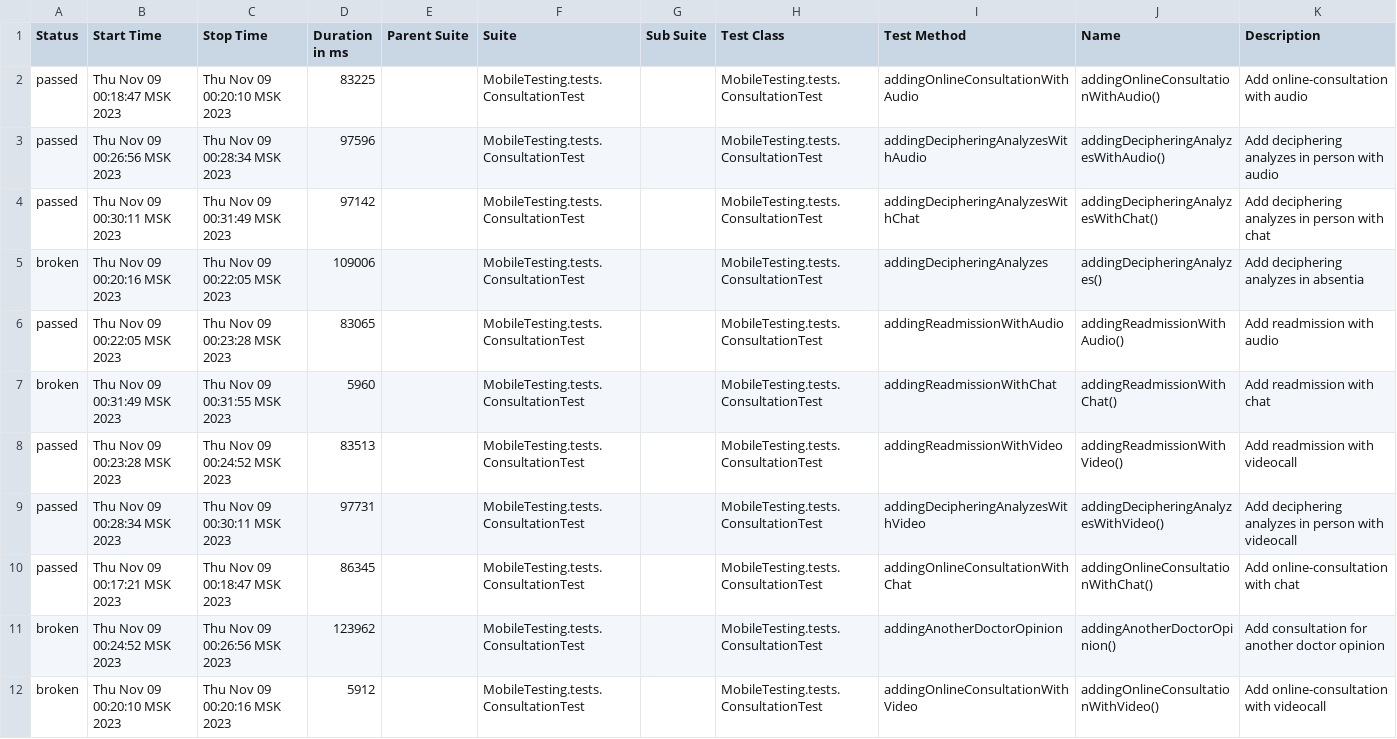
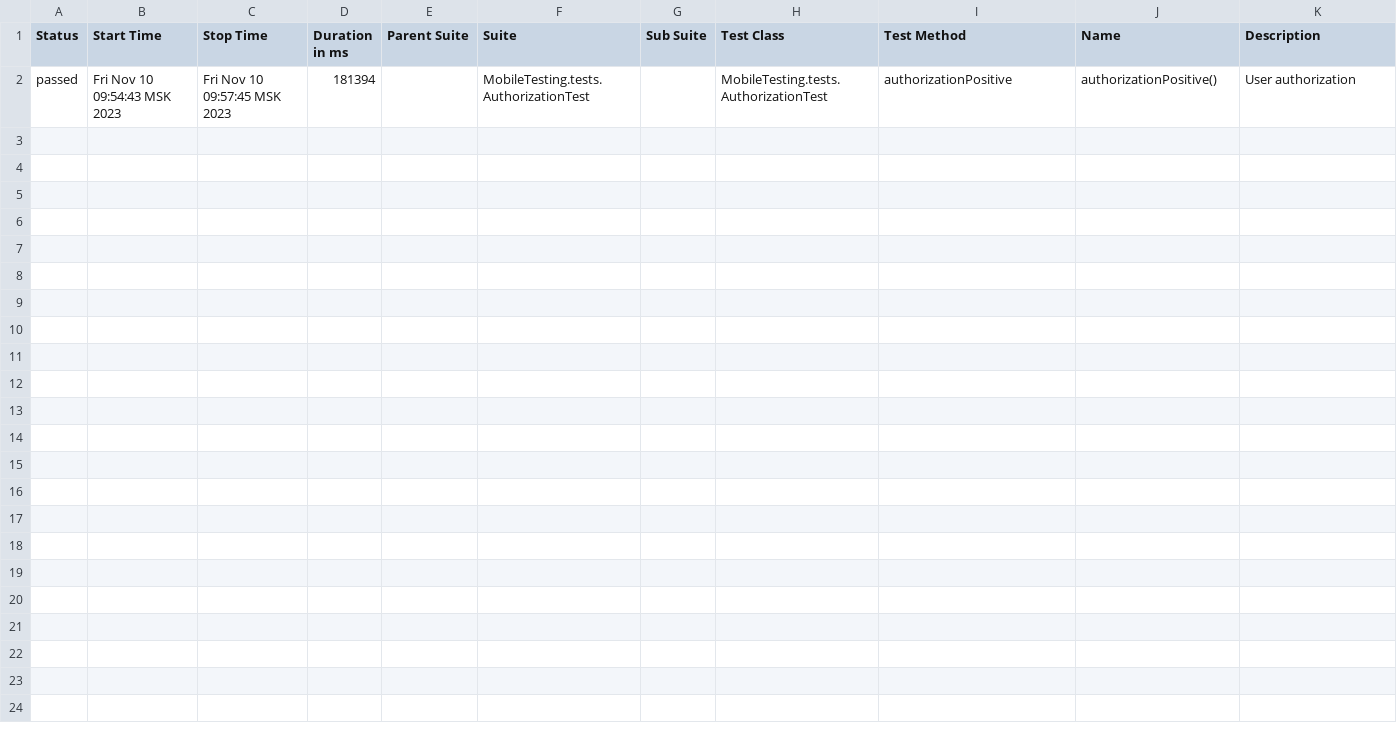
Before and after one commit to devops-ot/allure, a CSV file: data/suites.csv, drawn as a sheet.

```diff
--- a/data/suites.csv
+++ b/data/suites.csv
@@ -1,12 +1,2 @@
 "Status","Start Time","Stop Time","Duration in ms","Parent Suite","Suite","Sub Suite","Test Class","Test Method","Name","Description"
-"passed","Thu Nov 09 00:18:47 MSK 2023","Thu Nov 09 00:20:10 MSK 2023","83225","","MobileTesting.tests.ConsultationTest","","MobileTesting.tests.ConsultationTest","addingOnlineConsultationWithAudio","addingOnlineConsultationWithAudio()","Add online-consultation with audio"
-"passed","Thu Nov 09 00:26:56 MSK 2023","Thu Nov 09 00:28:34 MSK 2023","97596","","MobileTesting.tests.ConsultationTest","","MobileTesting.tests.ConsultationTest","addingDecipheringAnalyzesWithAudio","addingDecipheringAnalyzesWithAudio()","Add deciphering analyzes in person with audio"
-"passed","Thu Nov 09 00:30:11 MSK 2023","Thu Nov 09 00:31:49 MSK 2023","97142","","MobileTesting.tests.ConsultationTest","","MobileTesting.tests.ConsultationTest","addingDecipheringAnalyzesWithChat","addingDecipheringAnalyzesWithChat()","Add deciphering analyzes in person with chat"
-"broken","Thu Nov 09 00:20:16 MSK 2023","Thu Nov 09 00:22:05 MSK 2023","109006","","MobileTesting.tests.ConsultationTest","","MobileTesting.tests.ConsultationTest","addingDecipheringAnalyzes","addingDecipheringAnalyzes()","Add deciphering analyzes in absentia"
-"passed","Thu Nov 09 00:22:05 MSK 2023","Thu Nov 09 00:23:28 MSK 2023","83065","","MobileTesting.tests.ConsultationTest","","MobileTesting.tests.ConsultationTest","addingReadmissionWithAudio","addingReadmissionWithAudio()","Add readmission with audio"
-"broken","Thu Nov 09 00:31:49 MSK 2023","Thu Nov 09 00:31:55 MSK 2023","5960","","MobileTesting.tests.ConsultationTest","","MobileTesting.tests.ConsultationTest","addingReadmissionWithChat","addingReadmissionWithChat()","Add readmission with chat"
-"passed","Thu Nov 09 00:23:28 MSK 2023","Thu Nov 09 00:24:52 MSK 2023","83513","","MobileTesting.tests.ConsultationTest","","MobileTesting.tests.ConsultationTest","addingReadmissionWithVideo","addingReadmissionWithVideo()","Add readmission with videocall"
-"passed","Thu Nov 09 00:28:34 MSK 2023","Thu Nov 09 00:30:11 MSK 2023","97731","","MobileTesting.tests.ConsultationTest","","MobileTesting.tests.ConsultationTest","addingDecipheringAnalyzesWithVideo","addingDecipheringAnalyzesWithVideo()","Add deciphering analyzes in person with videocall"
-"passed","Thu Nov 09 00:17:21 MSK 2023","Thu Nov 09 00:18:47 MSK 2023","86345","","MobileTesting.tests.ConsultationTest","","MobileTesting.tests.ConsultationTest","addingOnlineConsultationWithChat","addingOnlineConsultationWithChat()","Add online-consultation with chat"
-"broken","Thu Nov 09 00:24:52 MSK 2023","Thu Nov 09 00:26:56 MSK 2023","123962","","MobileTesting.tests.ConsultationTest","","MobileTesting.tests.ConsultationTest","addingAnotherDoctorOpinion","addingAnotherDoctorOpinion()","Add consultation for another doctor opinion"
-"broken","Thu Nov 09 00:20:10 MSK 2023","Thu Nov 09 00:20:16 MSK 2023","5912","","MobileTesting.tests.ConsultationTest","","MobileTesting.tests.ConsultationTest","addingOnlineConsultationWithVideo","addingOnlineConsultationWithVideo()","Add online-consultation with videocall"
+"passed","Fri Nov 10 09:54:43 MSK 2023","Fri Nov 10 09:57:45 MSK 2023","181394","","MobileTesting.tests.AuthorizationTest","","MobileTesting.tests.AuthorizationTest","authorizationPositive","authorizationPositive()","User authorization"
```
Also changed, not shown: 27 other files.
